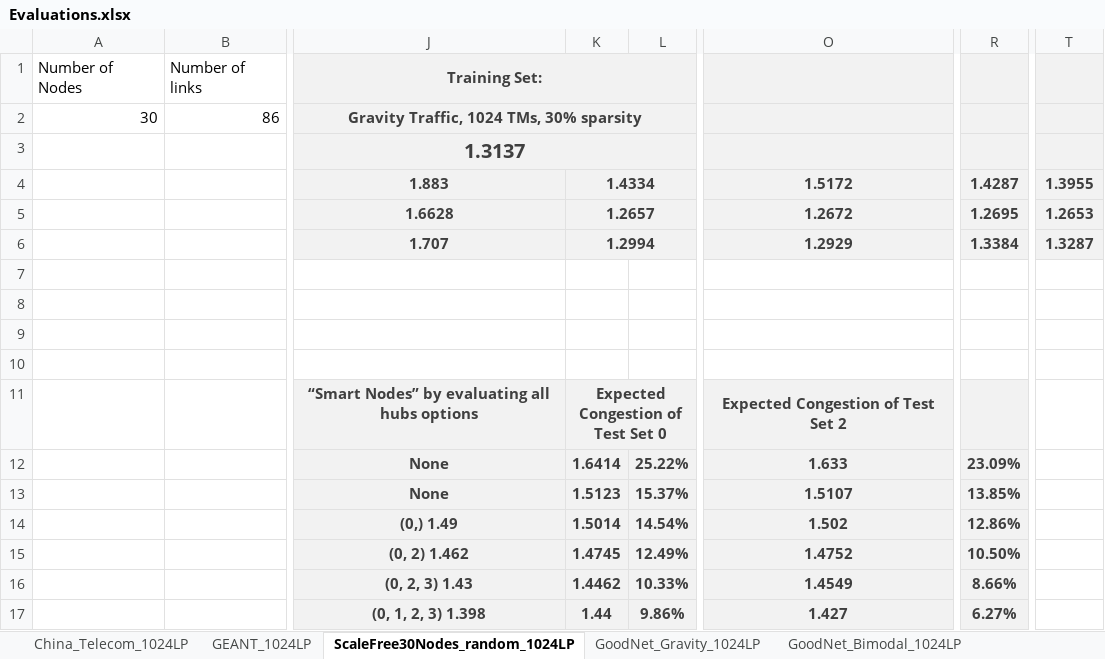
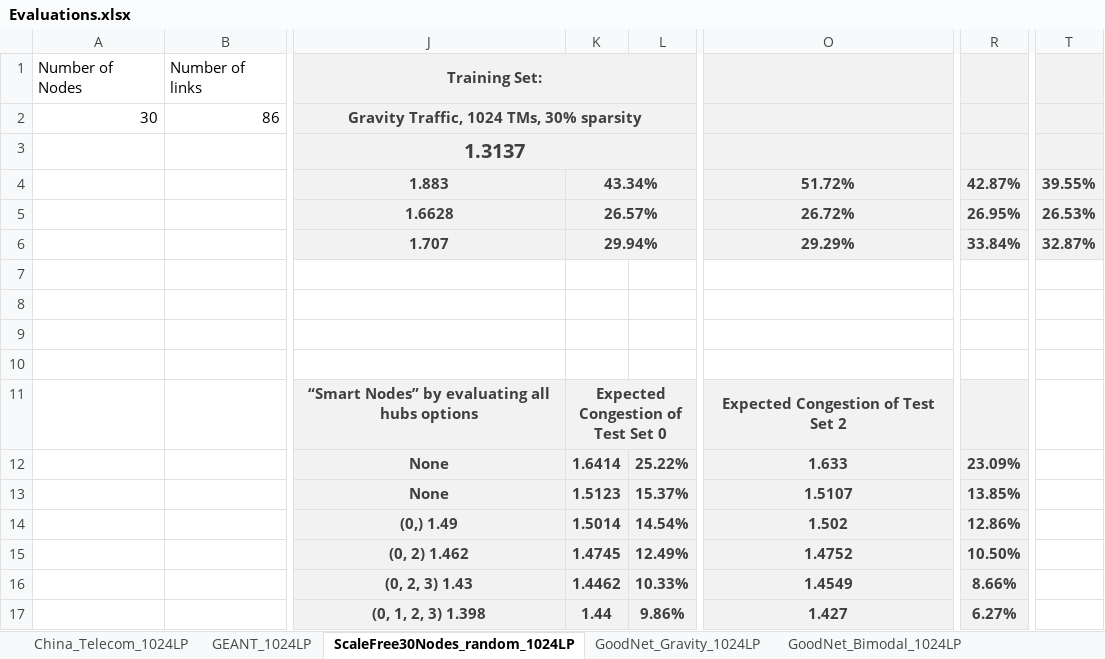
Before and after one commit to idoyehe/hybrid_routing_KNERUL, an Excel workbook: Smart_Nodes_Routing/Evaluations.xlsx, sheet ScaleFree30Nodes_random_1024LP, drawn as a sheet; only a part is shown, gaps mark what is left out; values as stored, in another font and other column widths than the file's, no borders; charts and pictures not drawn; the diff names each change by its address in the sheet, - before the commit and + after, or states it on an @@ line.

```diff
--- a/Smart_Nodes_Routing/Evaluations.xlsx (sheet ScaleFree30Nodes_random_1024LP)
+++ b/Smart_Nodes_Routing/Evaluations.xlsx (sheet ScaleFree30Nodes_random_1024LP)
-K4: 1.4334
+K4: 43.34%
-O4: 1.5172
+O4: 51.72%
-R4: 1.4287
+R4: 42.87%
-T4: 1.3955
+T4: 39.55%
-K5: 1.2657
+K5: 26.57%
-O5: 1.2672
+O5: 26.72%
-R5: 1.2695
+R5: 26.95%
-T5: 1.2653
+T5: 26.53%
-K6: 1.2994
+K6: 29.94%
-O6: 1.2929
+O6: 29.29%
-R6: 1.3384
+R6: 33.84%
-T6: 1.3287
+T6: 32.87%
```
Also changed, not shown: sheet GoodNet_Bimodal_1024LP, sheet GoodNet_Gravity_1024LP, sheet GEANT_1024LP, sheet China_Telecom_1024LP, formulas that keep their value, charts or pictures, 10 other files.
